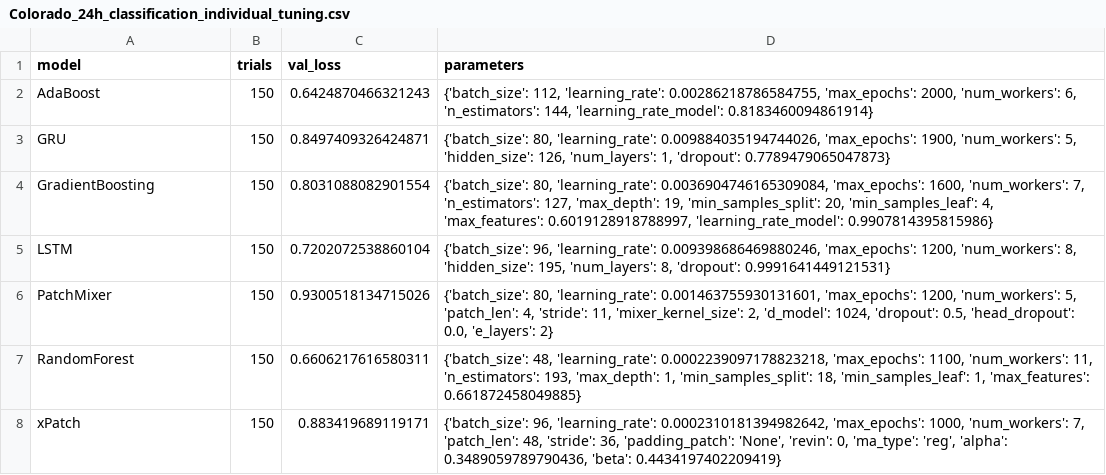
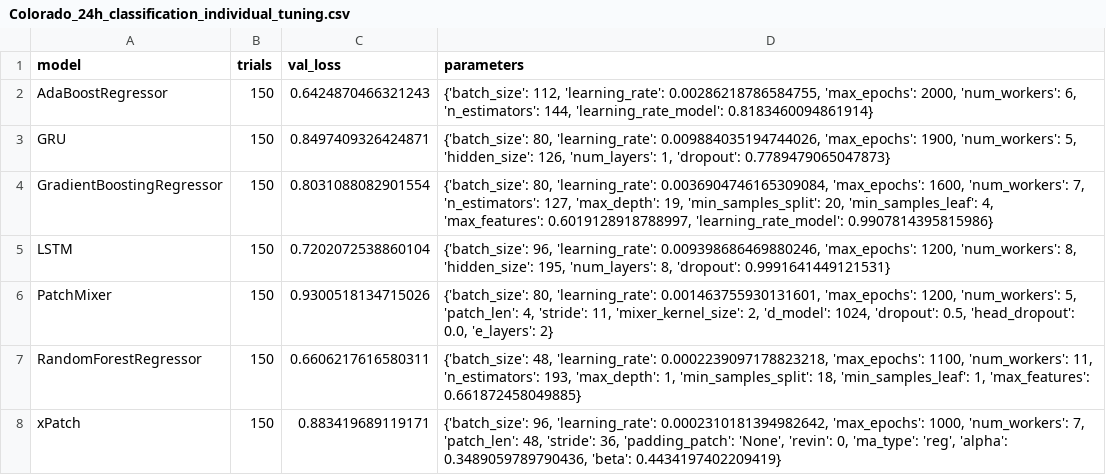
Before and after one commit to sebxGit/P10, a CSV file: Tunings/Colorado_24h_classification_individual_tuning.csv, drawn as a sheet.

Commit message:
Update Colorado_24h_classification_individual_tuning.csv

```diff
--- a/Tunings/Colorado_24h_classification_individual_tuning.csv
+++ b/Tunings/Colorado_24h_classification_individual_tuning.csv
@@ -1,8 +1,8 @@
 model,trials,val_loss,parameters
-AdaBoost,150,0.6424870466321243,"{'batch_size': 112, 'learning_rate': 0.00286218786584755, 'max_epochs': 2000, 'num_workers': 6, 'n_estimators': 144, 'learning_rate_model': 0.8183460094861914}"
+AdaBoostRegressor,150,0.6424870466321243,"{'batch_size': 112, 'learning_rate': 0.00286218786584755, 'max_epochs': 2000, 'num_workers': 6, 'n_estimators': 144, 'learning_rate_model': 0.8183460094861914}"
 GRU,150,0.8497409326424871,"{'batch_size': 80, 'learning_rate': 0.009884035194744026, 'max_epochs': 1900, 'num_workers': 5, 'hidden_size': 126, 'num_layers': 1, 'dropout': 0.7789479065047873}"
-GradientBoosting,150,0.8031088082901554,"{'batch_size': 80, 'learning_rate': 0.0036904746165309084, 'max_epochs': 1600, 'num_workers': 7, 'n_estimators': 127, 'max_depth': 19, 'min_samples_split': 20, 'min_samples_leaf': 4, 'max_features': 0.6019128918788997, 'learning_rate_model': 0.9907814395815986}"
+GradientBoostingRegressor,150,0.8031088082901554,"{'batch_size': 80, 'learning_rate': 0.0036904746165309084, 'max_epochs': 1600, 'num_workers': 7, 'n_estimators': 127, 'max_depth': 19, 'min_samples_split': 20, 'min_samples_leaf': 4, 'max_features': 0.6019128918788997, 'learning_rate_model': 0.9907814395815986}"
 LSTM,150,0.7202072538860104,"{'batch_size': 96, 'learning_rate': 0.009398686469880246, 'max_epochs': 1200, 'num_workers': 8, 'hidden_size': 195, 'num_layers': 8, 'dropout': 0.9991641449121531}"
 PatchMixer,150,0.9300518134715026,"{'batch_size': 80, 'learning_rate': 0.001463755930131601, 'max_epochs': 1200, 'num_workers': 5, 'patch_len': 4, 'stride': 11, 'mixer_kernel_size': 2, 'd_model': 1024, 'dropout': 0.5, 'head_dropout': 0.0, 'e_layers': 2}"
-RandomForest,150,0.6606217616580311,"{'batch_size': 48, 'learning_rate': 0.0002239097178823218, 'max_epochs': 1100, 'num_workers': 11, 'n_estimators': 193, 'max_depth': 1, 'min_samples_split': 18, 'min_samples_leaf': 1, 'max_features': 0.661872458049885}"
+RandomForestRegressor,150,0.6606217616580311,"{'batch_size': 48, 'learning_rate': 0.0002239097178823218, 'max_epochs': 1100, 'num_workers': 11, 'n_estimators': 193, 'max_depth': 1, 'min_samples_split': 18, 'min_samples_leaf': 1, 'max_features': 0.661872458049885}"
 xPatch,150,0.883419689119171,"{'batch_size': 96, 'learning_rate': 0.0002310181394982642, 'max_epochs': 1000, 'num_workers': 7, 'patch_len': 48, 'stride': 36, 'padding_patch': 'None', 'revin': 0, 'ma_type': 'reg', 'alpha': 0.3489059789790436, 'beta': 0.4434197402209419}"
```
